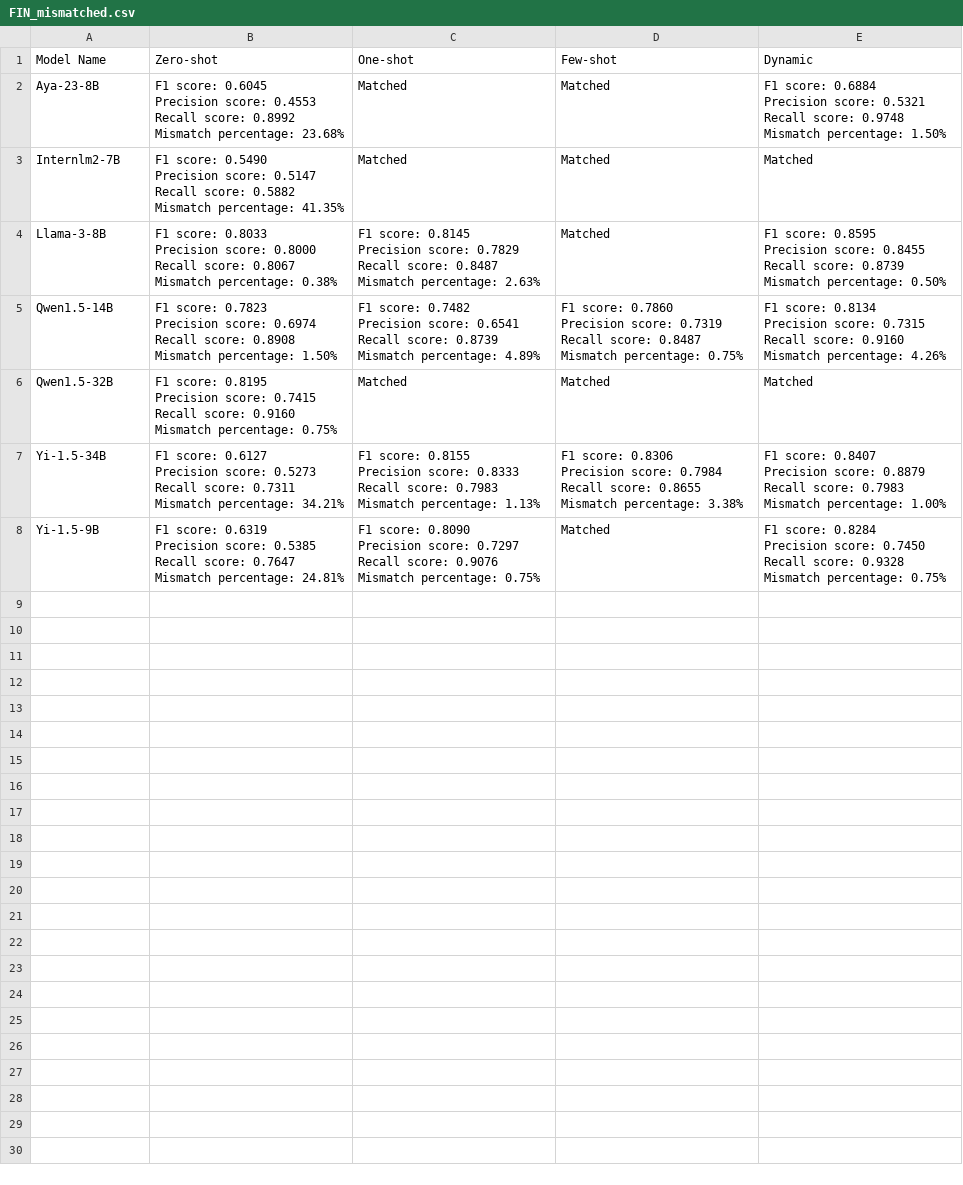
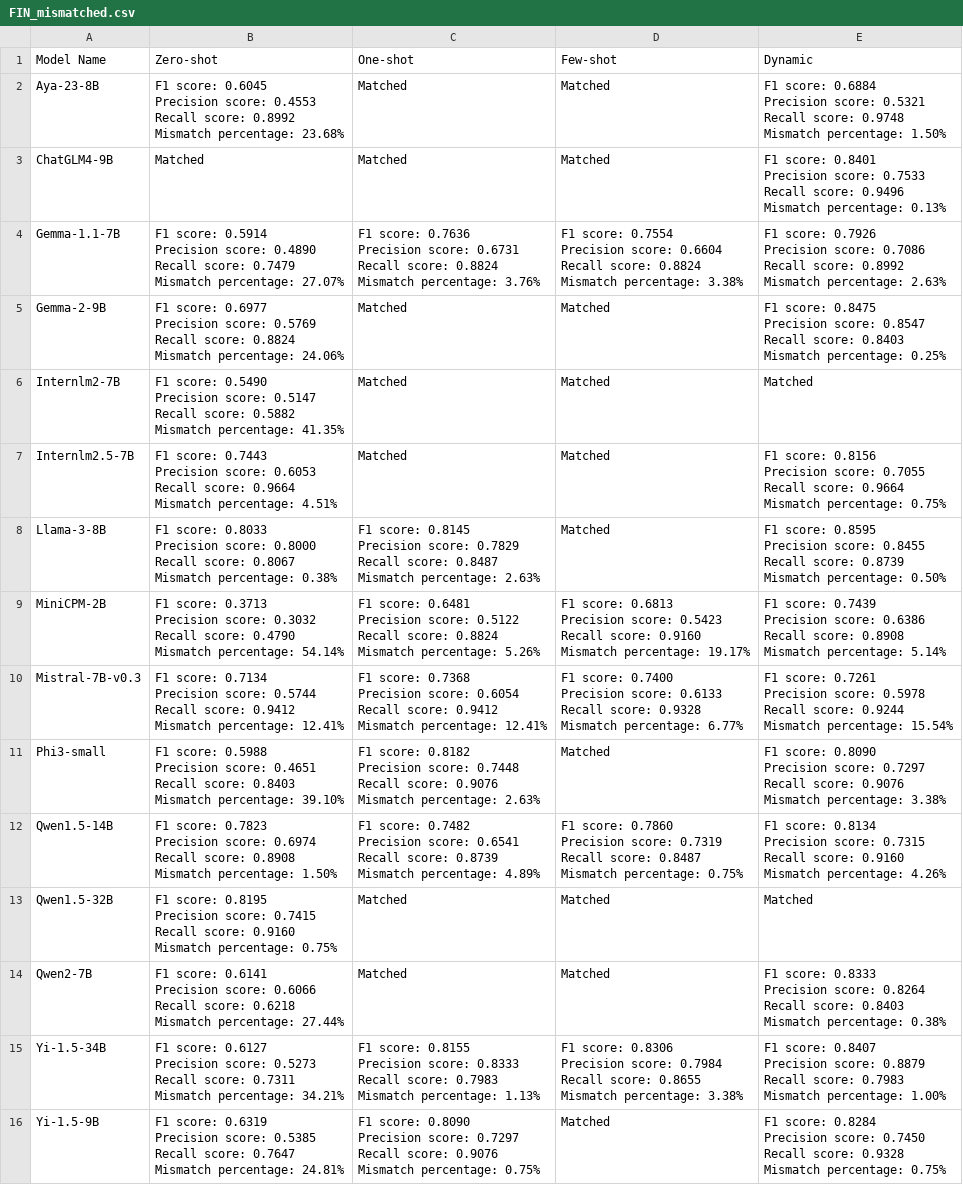
Before and after one commit to 2024-Surf-LLMarking/LLMarking, a CSV file: results/v3/short/FIN/FIN_mismatched.csv, drawn as a sheet; ↵ is a line break in a cell; the diff names each change by its address in the sheet, - before the commit and + after, or states it on an @@ line.

Commit message:
:rocket: Updated short dataset eval results stats

```diff
--- a/results/v3/short/FIN/FIN_mismatched.csv
+++ b/results/v3/short/FIN/FIN_mismatched.csv
+row 3: ChatGLM4-9B | Matched | Matched | Matched | F1 score: 0.8401 ↵ Precision score: 0.7533 ↵ Recall score: 0.9496 ↵ Mismatch percentage: 0.13%
+row 4: Gemma-1.1-7B | F1 score: 0.5914 ↵ Precision score: 0.4890 ↵ Recall score: 0.7479 ↵ Mismatch percentage: 27.07% | F1 score: 0.7636 ↵ Precision score: 0.6731 ↵ Recall score: 0.8824 ↵ Mismatch percentage: 3.76% | F1 score: 0.7554 ↵ Precision score: 0.6604 ↵ Recall score: 0.8824 ↵ Mismatch percentage: 3.38% | F1 score: 0.7926 ↵ Precision score: 0.7086 ↵ Recall score: 0.8992 ↵ Mismatch percentage: 2.63%
+row 5: Gemma-2-9B | F1 score: 0.6977 ↵ Precision score: 0.5769 ↵ Recall score: 0.8824 ↵ Mismatch percentage: 24.06% | Matched | Matched | F1 score: 0.8475 ↵ Precision score: 0.8547 ↵ Recall score: 0.8403 ↵ Mismatch percentage: 0.25%
+row 7: Internlm2.5-7B | F1 score: 0.7443 ↵ Precision score: 0.6053 ↵ Recall score: 0.9664 ↵ Mismatch percentage: 4.51% | Matched | Matched | F1 score: 0.8156 ↵ Precision score: 0.7055 ↵ Recall score: 0.9664 ↵ Mismatch percentage: 0.75%
+row 9: MiniCPM-2B | F1 score: 0.3713 ↵ Precision score: 0.3032 ↵ Recall score: 0.4790 ↵ Mismatch percentage: 54.14% | F1 score: 0.6481 ↵ Precision score: 0.5122 ↵ Recall score: 0.8824 ↵ Mismatch percentage: 5.26% | F1 score: 0.6813 ↵ Precision score: 0.5423 ↵ Recall score: 0.9160 ↵ Mismatch percentage: 19.17% | F1 score: 0.7439 ↵ Precision score: 0.6386 ↵ Recall score: 0.8908 ↵ Mismatch percentage: 5.14%
+row 10: Mistral-7B-v0.3 | F1 score: 0.7134 ↵ Precision score: 0.5744 ↵ Recall score: 0.9412 ↵ Mismatch percentage: 12.41% | F1 score: 0.7368 ↵ Precision score: 0.6054 ↵ Recall score: 0.9412 ↵ Mismatch percentage: 12.41% | F1 score: 0.7400 ↵ Precision score: 0.6133 ↵ Recall score: 0.9328 ↵ Mismatch percentage: 6.77% | F1 score: 0.7261 ↵ Precision score: 0.5978 ↵ Recall score: 0.9244 ↵ Mismatch percentage: 15.54%
+row 11: Phi3-small | F1 score: 0.5988 ↵ Precision score: 0.4651 ↵ Recall score: 0.8403 ↵ Mismatch percentage: 39.10% | F1 score: 0.8182 ↵ Precision score: 0.7448 ↵ Recall score: 0.9076 ↵ Mismatch percentage: 2.63% | Matched | F1 score: 0.8090 ↵ Precision score: 0.7297 ↵ Recall score: 0.9076 ↵ Mismatch percentage: 3.38%
+row 14: Qwen2-7B | F1 score: 0.6141 ↵ Precision score: 0.6066 ↵ Recall score: 0.6218 ↵ Mismatch percentage: 27.44% | Matched | Matched | F1 score: 0.8333 ↵ Precision score: 0.8264 ↵ Recall score: 0.8403 ↵ Mismatch percentage: 0.38%
```
Also changed, not shown: results/v3/short/CPT/CPT.csv, results/v3/short/CPT/CPT_mismatched.csv, 6 other files.
